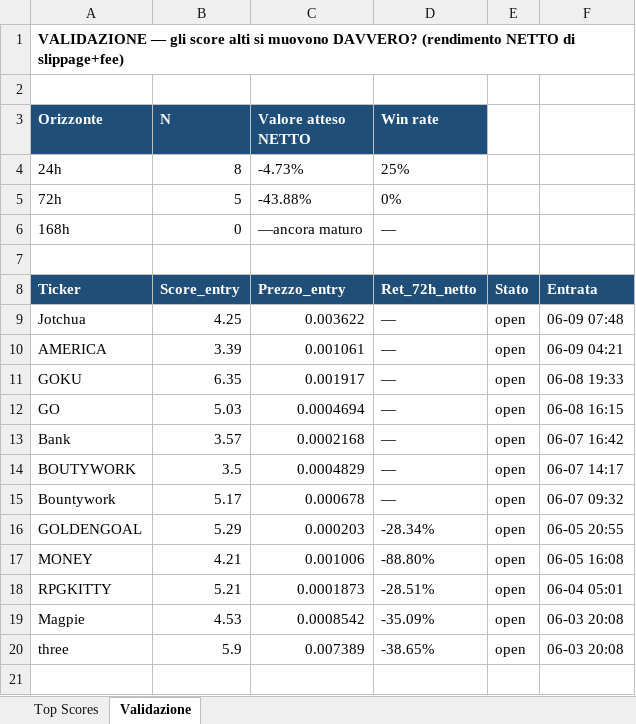
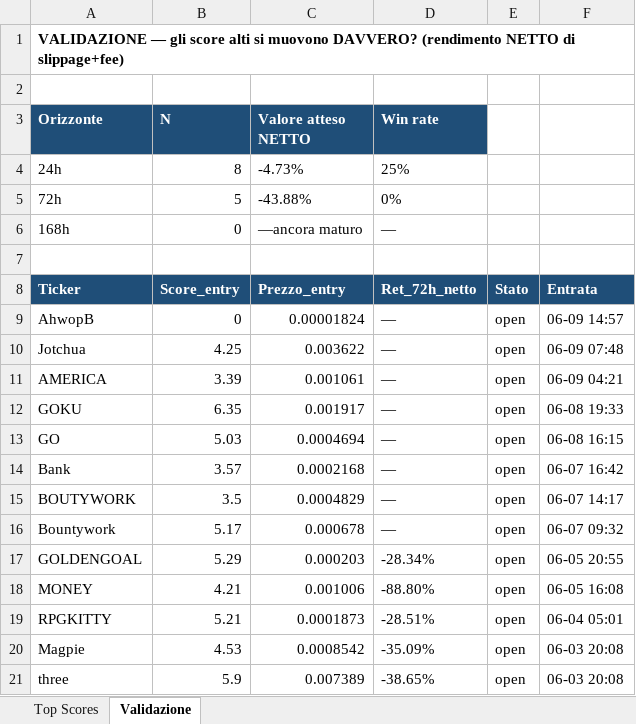
Before and after one commit to nicolostancato-web/crypto-radar, an Excel workbook: top_scores.xlsx, sheet Validazione, drawn as a sheet; values as stored, in another font and other column widths than the file's, no borders; the diff names each change by its address in the sheet, - before the commit and + after, or states it on an @@ line.

```diff
--- a/top_scores.xlsx (sheet Validazione)
+++ b/top_scores.xlsx (sheet Validazione)
+row 9: AhwopB | 0 | 0.00001824 | — | open | 06-09 14:57
```
Also changed, not shown: sheet Top Scores, 2 other files.
